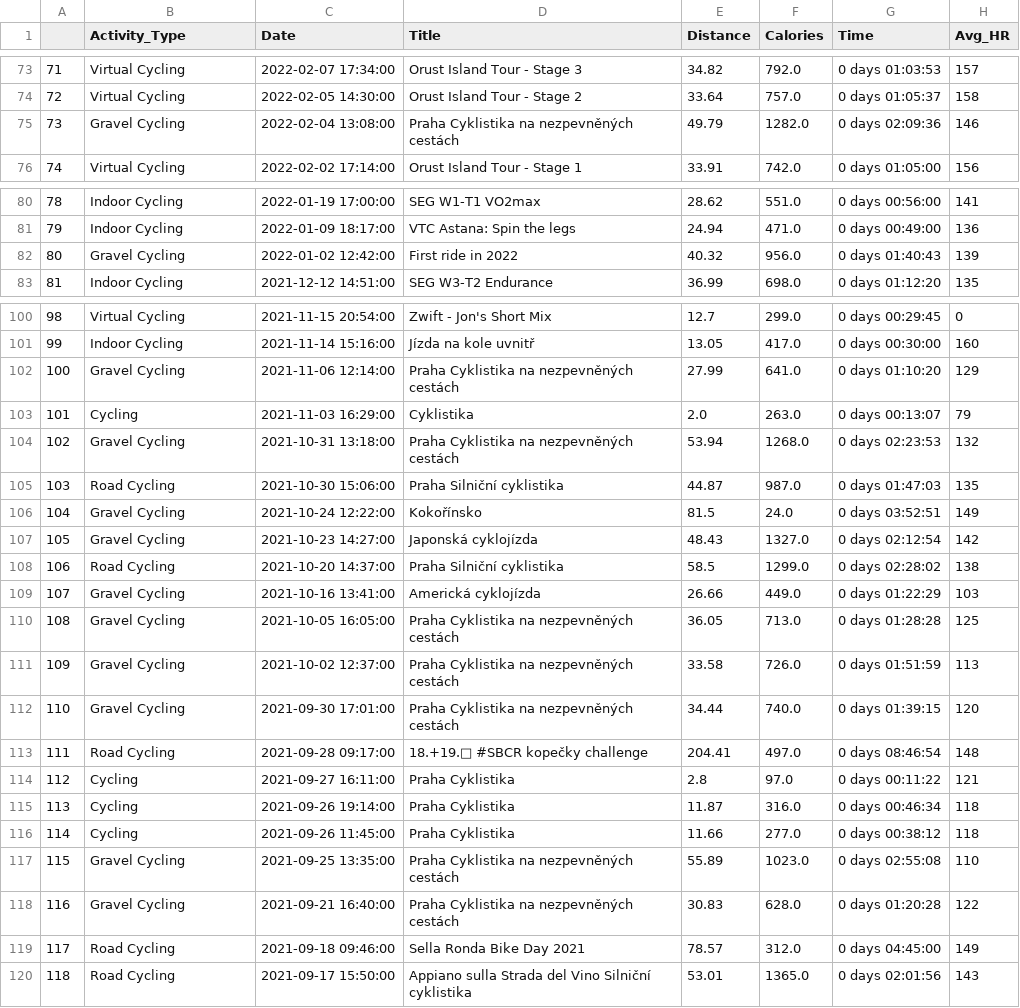
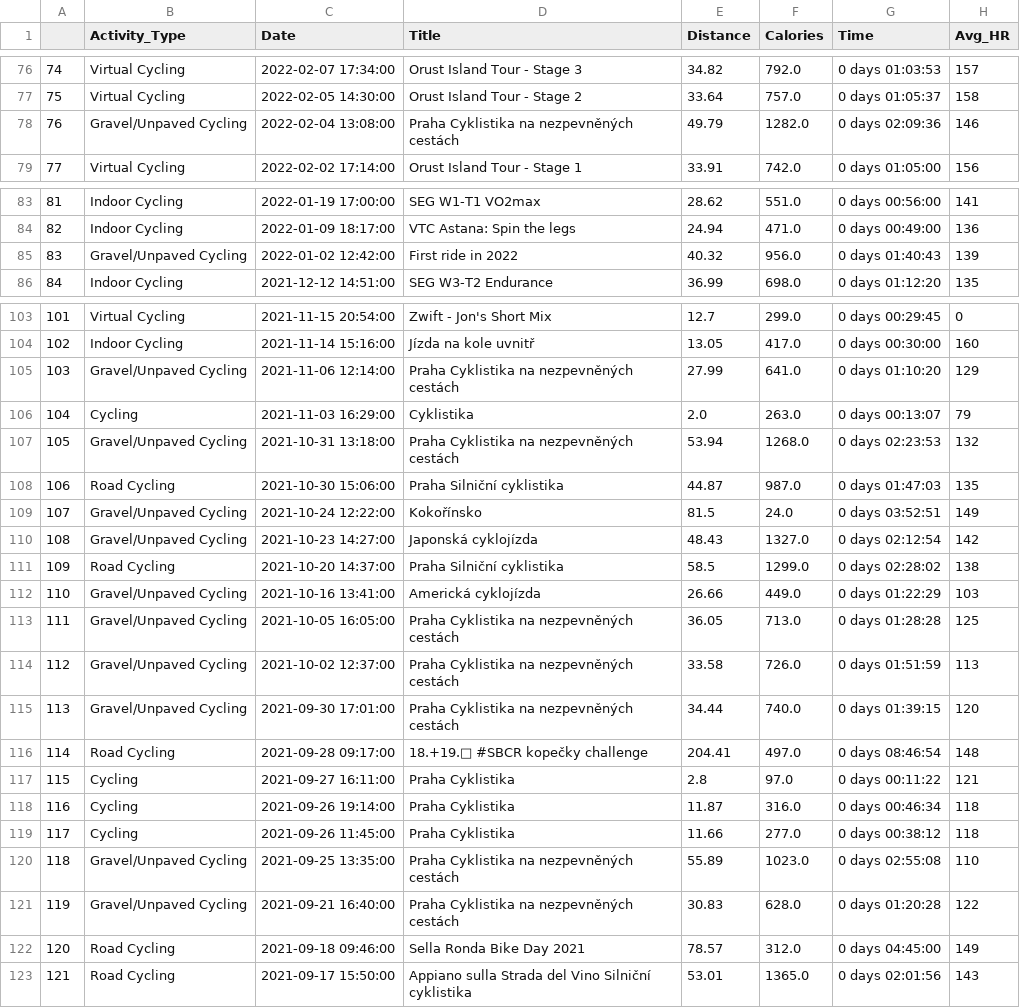
Before and after one commit to RadimJedlicka/my_garmin_data, a CSV file: cycling_activities.csv, drawn as a sheet; only a part is shown, gaps mark what is left out; addresses are those after the commit; the diff covers the shown part only; the diff names each change by its address in the sheet, - before the commit and + after, or states it on an @@ line.

```diff
--- a/cycling_activities.csv
+++ b/cycling_activities.csv
@@ column A renumbered from row 5 down @@
-B78 (Activity_Type): Gravel Cycling
+B78 (Activity_Type): Gravel/Unpaved Cycling
-B85 (Activity_Type): Gravel Cycling
+B85 (Activity_Type): Gravel/Unpaved Cycling
-B105 (Activity_Type): Gravel Cycling
+B105 (Activity_Type): Gravel/Unpaved Cycling
-B107 (Activity_Type): Gravel Cycling
+B107 (Activity_Type): Gravel/Unpaved Cycling
-B109:B110 (Activity_Type): Gravel Cycling
+B109:B110 (Activity_Type): Gravel/Unpaved Cycling
-B112:B115 (Activity_Type): Gravel Cycling
+B112:B115 (Activity_Type): Gravel/Unpaved Cycling
-B120:B121 (Activity_Type): Gravel Cycling
+B120:B121 (Activity_Type): Gravel/Unpaved Cycling
```
Also changed, not shown: 3 added rows and 62 edited cells elsewhere in this file, df_final.csv, raw_data.csv, 10 other files.
